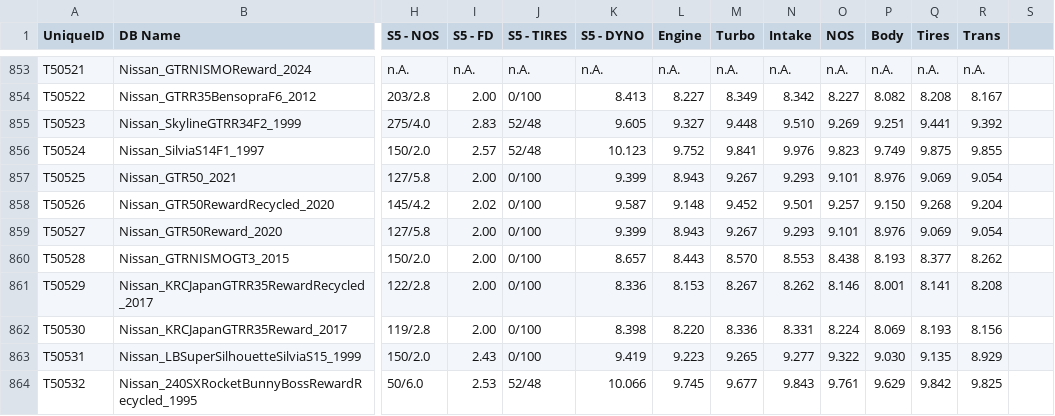
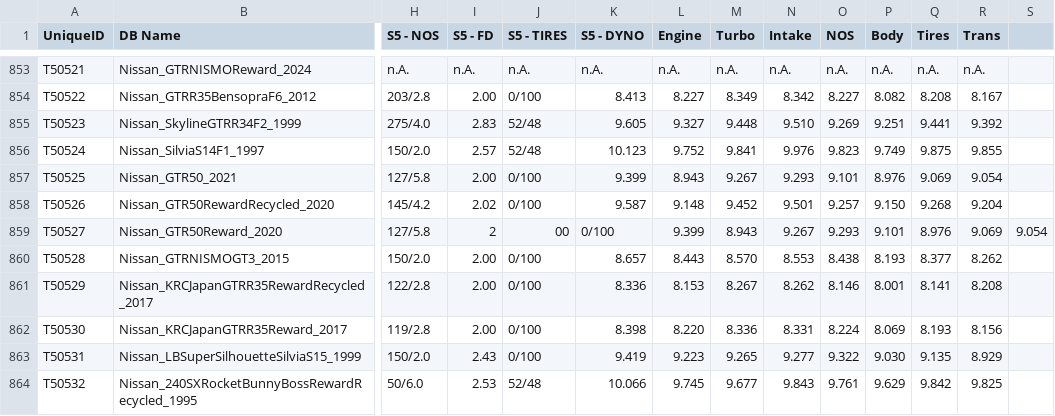
Before and after one commit to Nitro4CSR/CSR2WorldRecordsDB, a CSV file: JessS6.csv, drawn as a sheet; only a part is shown, gaps mark what is left out; the diff names each change by its address in the sheet, - before the commit and + after, or states it on an @@ line.

Commit message:
Update JessS6.csv

```diff
--- a/JessS6.csv
+++ b/JessS6.csv
-I859 (S5 - FD): 2.00
+I859 (S5 - FD): 2
-J859 (S5 - TIRES): 0/100
+J859 (S5 - TIRES): 00
-K859 (S5 - DYNO): 9.399
+K859 (S5 - DYNO): 0/100
-L859 (Engine): 8.943
+L859 (Engine): 9.399
-M859 (Turbo): 9.267
+M859 (Turbo): 8.943
-N859 (Intake): 9.293
+N859 (Intake): 9.267
-O859 (NOS): 9.101
+O859 (NOS): 9.293
-P859 (Body): 8.976
+P859 (Body): 9.101
-Q859 (Tires): 9.069
+Q859 (Tires): 8.976
-R859 (Trans): 9.054
+R859 (Trans): 9.069
-S859: (empty)
+S859: 9.054
```
